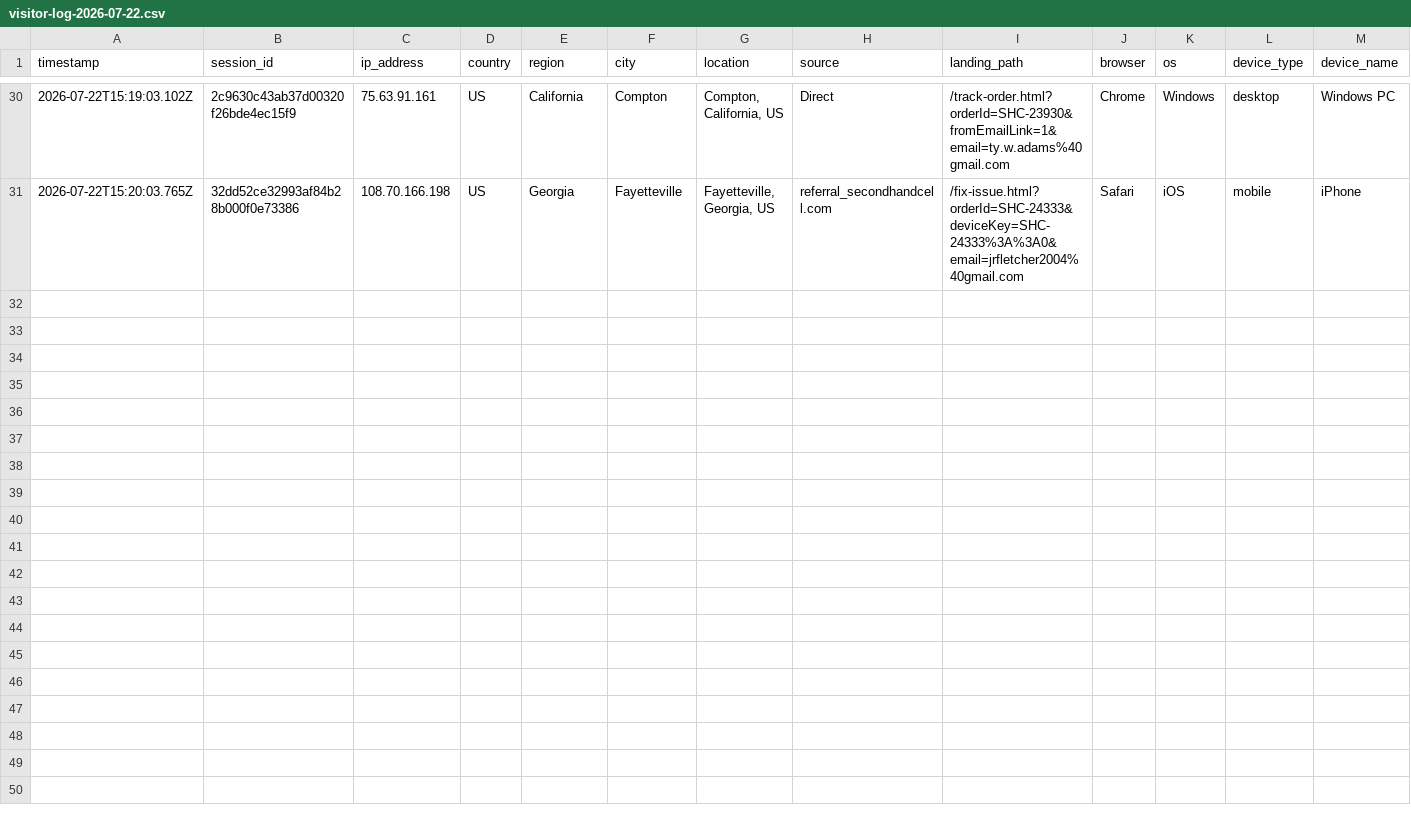
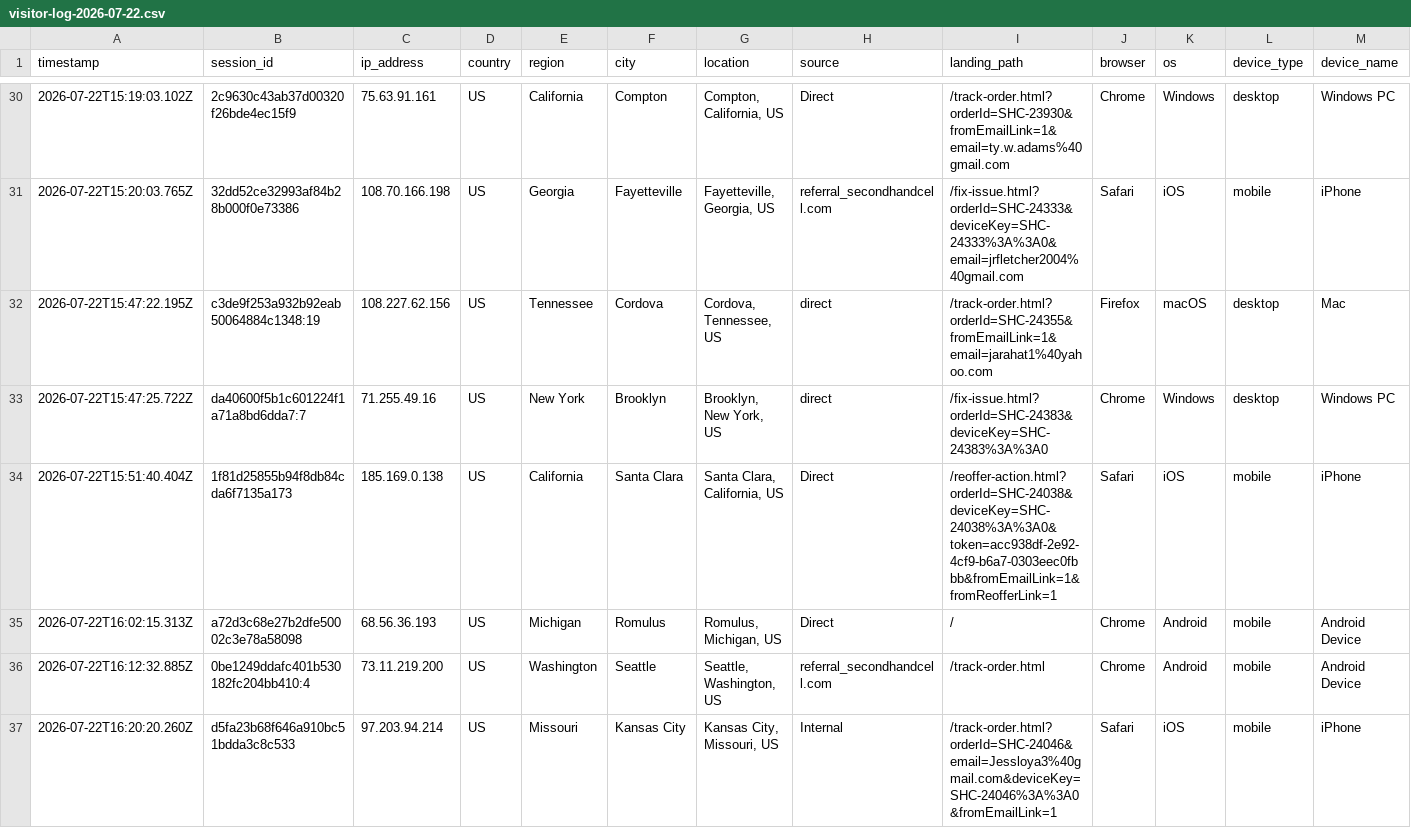
Before and after one commit to ToratYosef/shc33, a CSV file: exports/visitor-logs/visitor-log-2026-07-22.csv, drawn as a sheet; only a part is shown, gaps mark what is left out; rows hold the shown columns only; the diff names each change by its address in the sheet, - before the commit and + after, or states it on an @@ line.

Commit message:
Auto-update

```diff
--- a/exports/visitor-logs/visitor-log-2026-07-22.csv
+++ b/exports/visitor-logs/visitor-log-2026-07-22.csv
+row 32: 2026-07-22T15:47:22.195Z | c3de9f253a932b92eab50064884c1348:19 | 108.227.62.156 | US | Tennessee | Cordova | Cordova, Tennessee, US | direct | /track-order.html?orderId=SHC-24355&fromEmailLink=1&email=jarahat1%40yahoo.com | Firefox | macOS | desktop | Mac
+row 33: 2026-07-22T15:47:25.722Z | da40600f5b1c601224f1a71a8bd6dda7:7 | 71.255.49.16 | US | New York | Brooklyn | Brooklyn, New York, US | direct | /fix-issue.html?orderId=SHC-24383&deviceKey=SHC-24383%3A%3A0 | Chrome | Windows | desktop | Windows PC
+row 34: 2026-07-22T15:51:40.404Z | 1f81d25855b94f8db84cda6f7135a173 | 185.169.0.138 | US | California | Santa Clara | Santa Clara, California, US | Direct | /reoffer-action.html?orderId=SHC-24038&deviceKey=SHC-24038%3A%3A0&token=acc938df-2e92-4cf9-b6a7-0303eec0fbbb&fromEmailLink=1&fromReofferLink=1 | Safari | iOS | mobile | iPhone
+row 35: 2026-07-22T16:02:15.313Z | a72d3c68e27b2dfe50002c3e78a58098 | 68.56.36.193 | US | Michigan | Romulus | Romulus, Michigan, US | Direct | / | Chrome | Android | mobile | Android Device
+row 36: 2026-07-22T16:12:32.885Z | 0be1249ddafc401b530182fc204bb410:4 | 73.11.219.200 | US | Washington | Seattle | Seattle, Washington, US | referral_secondhandcell.com | /track-order.html | Chrome | Android | mobile | Android Device
+row 37: 2026-07-22T16:20:20.260Z | d5fa23b68f646a910bc51bdda3c8c533 | 97.203.94.214 | US | Missouri | Kansas City | Kansas City, Missouri, US | Internal | /track-order.html?orderId=SHC-24046&email=Jessloya3%40gmail.com&deviceKey=SHC-24046%3A%3A0&fromEmailLink=1 | Safari | iOS | mobile | iPhone
```
